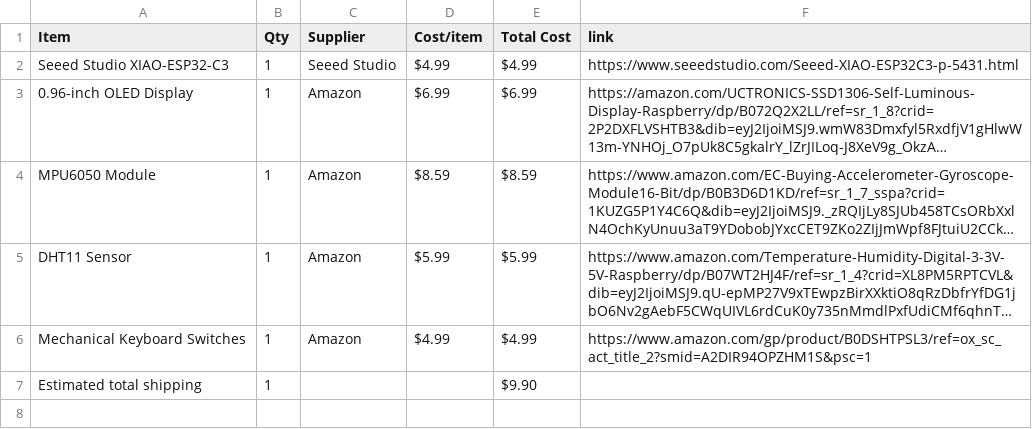
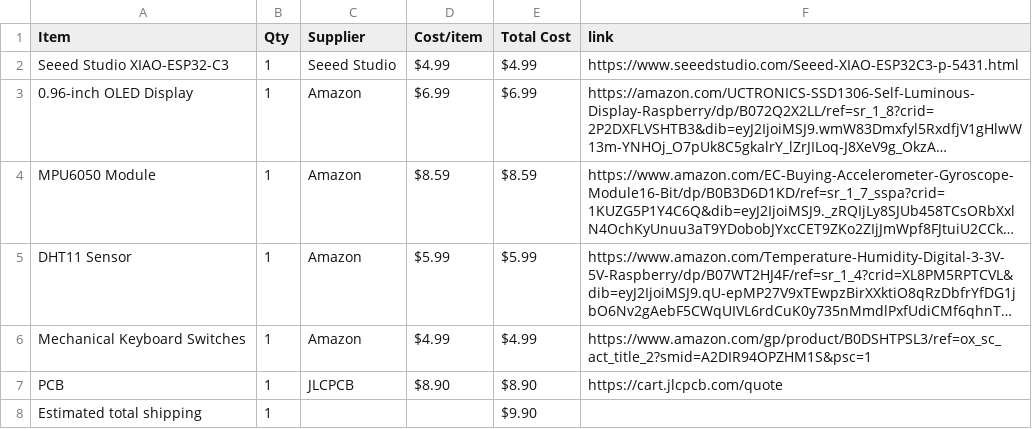
Before and after one commit to mithrasagar123-coder/starbie, a CSV file: BOM.csv, drawn as a sheet; long unchanged cells end in …; the diff names each change by its address in the sheet, - before the commit and + after, or states it on an @@ line.

Commit message:
Sync Starbie from Half Life

```diff
--- a/BOM.csv
+++ b/BOM.csv
+row 7: PCB | 1 | JLCPCB | $8.90 | $8.90 | https://cart.jlcpcb.com/quote
```
